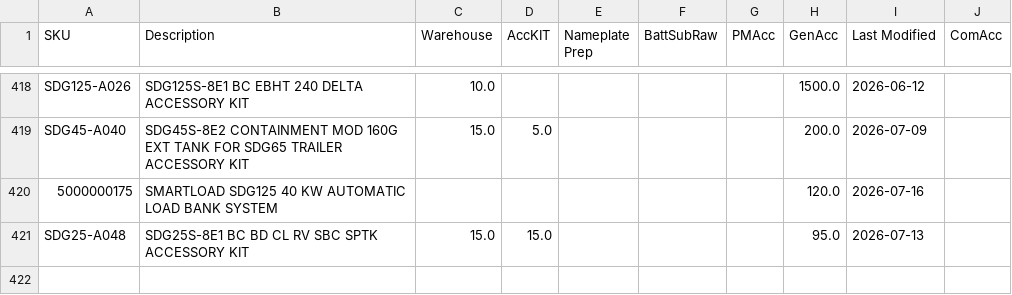
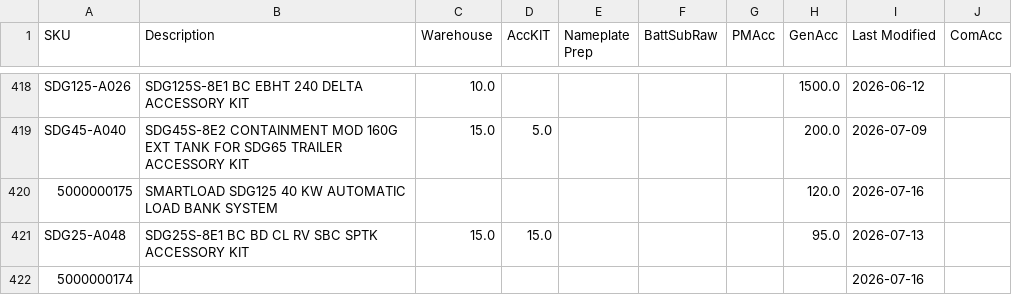
Before and after one commit to tritoan156/labor_model, a CSV file: data/acc_clean.csv, drawn as a sheet; only a part is shown, gaps mark what is left out; the diff names each change by its address in the sheet, - before the commit and + after, or states it on an @@ line.

Commit message:
Import 1 missing accessory SKU(s) from schedule via app

```diff
--- a/data/acc_clean.csv
+++ b/data/acc_clean.csv
+row 422: 5000000174 |  |  |  |  |  |  |  | 2026-07-16
```
